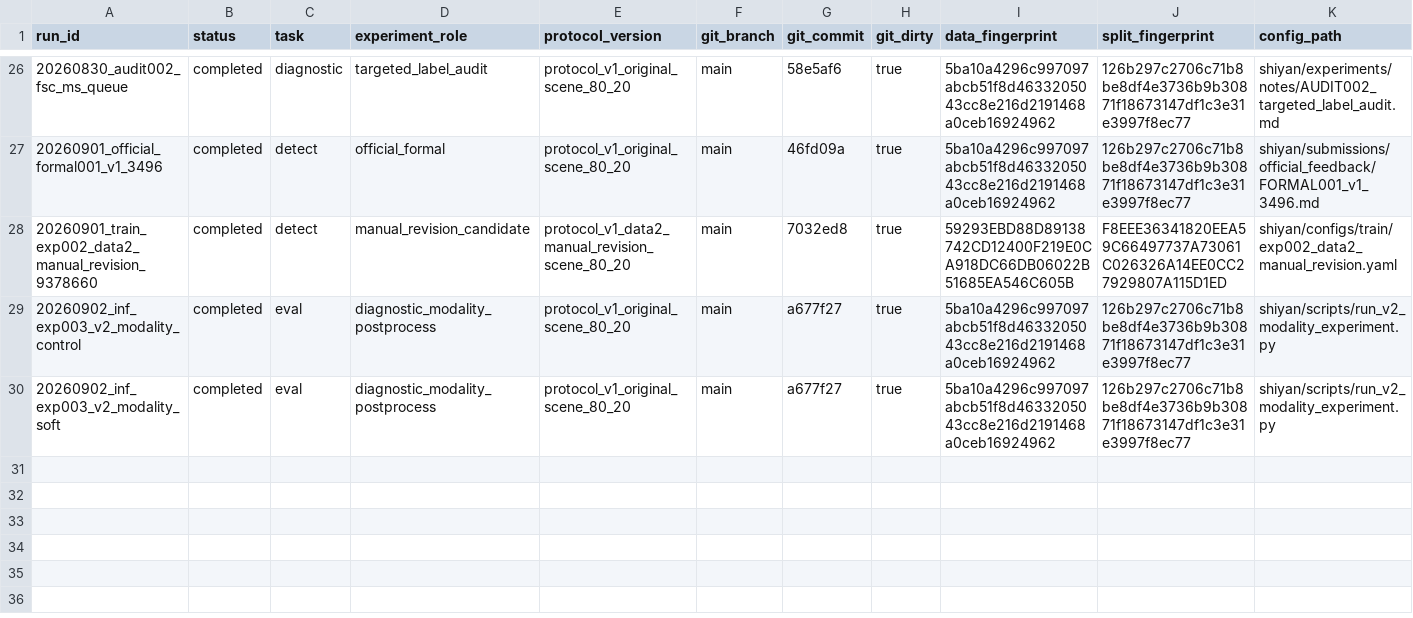
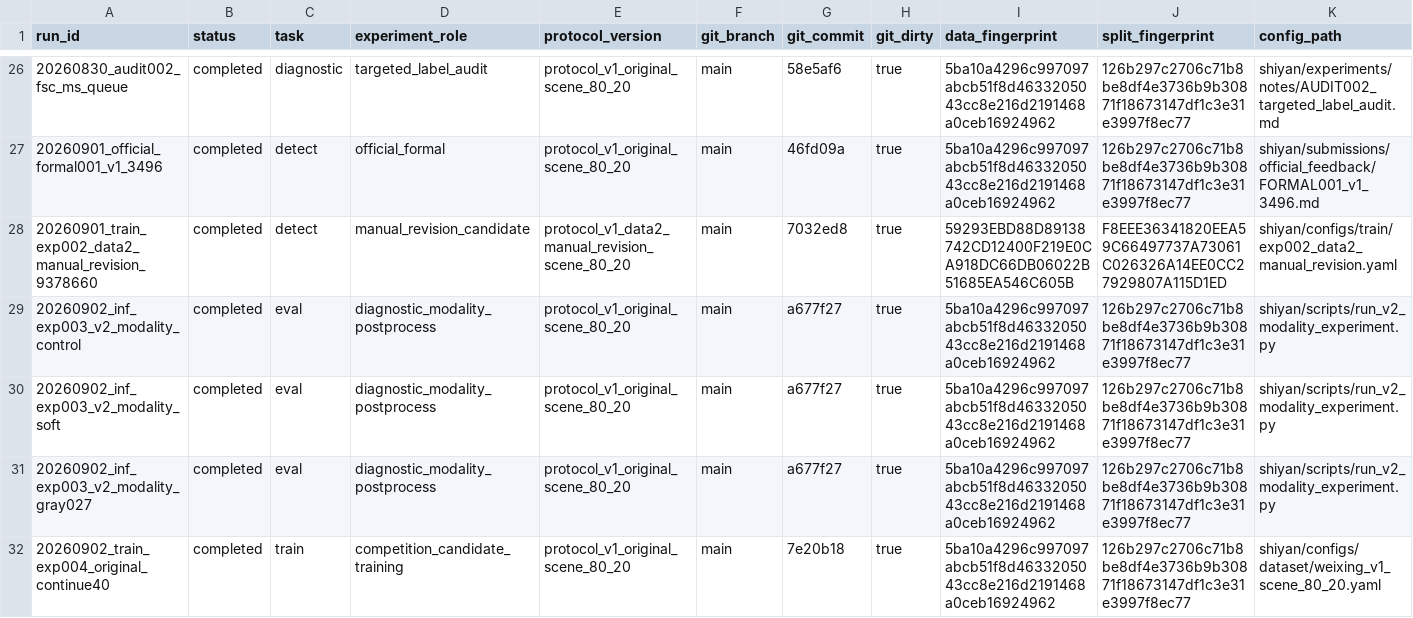
Before and after one commit to WHGD666/weixing, a CSV file: shiyan/experiments/registry/run_registry.csv, drawn as a sheet; only a part is shown, gaps mark what is left out; rows hold the shown columns only; the diff names each change by its address in the sheet, - before the commit and + after, or states it on an @@ line.

Commit message:
docs: record exp004 original continuation training

```diff
--- a/shiyan/experiments/registry/run_registry.csv
+++ b/shiyan/experiments/registry/run_registry.csv
+row 31: 20260902_inf_exp003_v2_modality_gray027 | completed | eval | diagnostic_modality_postprocess | protocol_v1_original_scene_80_20 | main | a677f27 | true | 5ba10a4296c997097abcb51f8d4633205043cc8e216d2191468a0ceb16924962 | 126b297c2706c71b8be8df4e3736b9b30871f18673147df1c3e31e3997f8ec77 | shiyan/scripts/run_v2_modality_experiment.py
+row 32: 20260902_train_exp004_original_continue40 | completed | train | competition_candidate_training | protocol_v1_original_scene_80_20 | main | 7e20b18 | true | 5ba10a4296c997097abcb51f8d4633205043cc8e216d2191468a0ceb16924962 | 126b297c2706c71b8be8df4e3736b9b30871f18673147df1c3e31e3997f8ec77 | shiyan/configs/dataset/weixing_v1_scene_80_20.yaml
```
Also changed, not shown: shiyan/experiments/registry/experiment_registry.csv, 2 other files.
